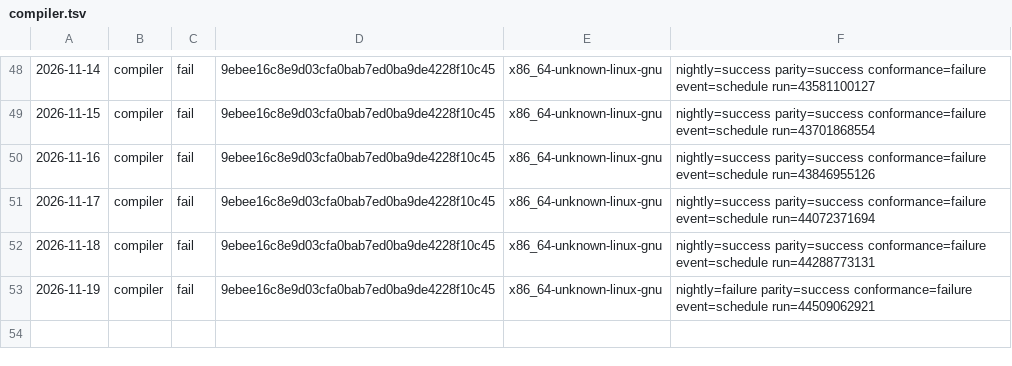
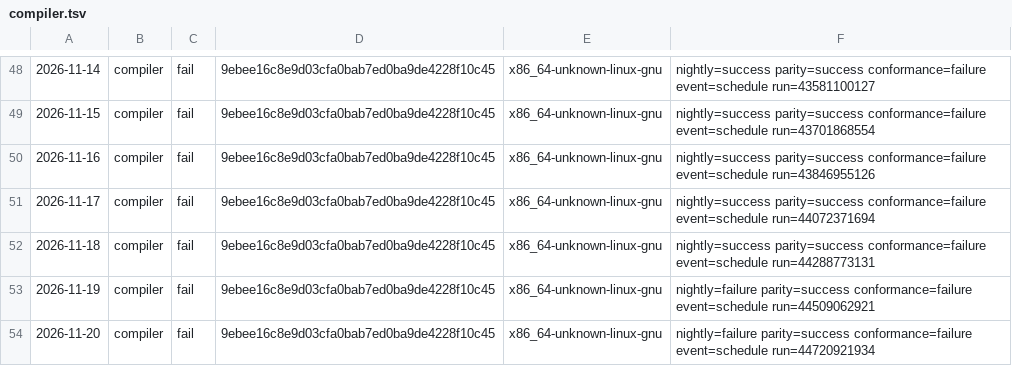
Before and after one commit to sinisterMage/WSharp, a TSV file: soak/compiler.tsv, drawn as a sheet; only a part is shown, gaps mark what is left out.

```diff
--- a/soak/compiler.tsv
+++ b/soak/compiler.tsv
@@ -53 +53,2 @@
 2026-11-19	compiler	fail	9ebee16c8e9d03cfa0bab7ed0ba9de4228f10c45	x86_64-unknown-linux-gnu	nightly=failure parity=success conformance=failure event=schedule run=44509062921
+2026-11-20	compiler	fail	9ebee16c8e9d03cfa0bab7ed0ba9de4228f10c45	x86_64-unknown-linux-gnu	nightly=failure parity=success conformance=failure event=schedule run=44720921934
```
